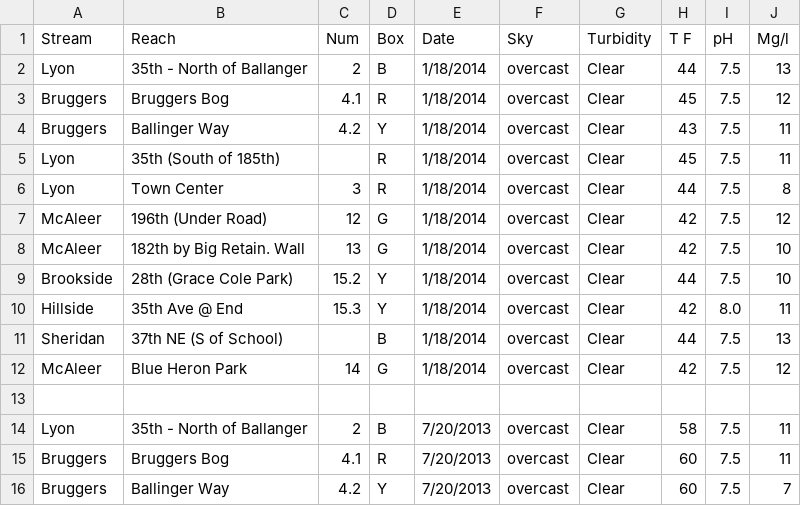
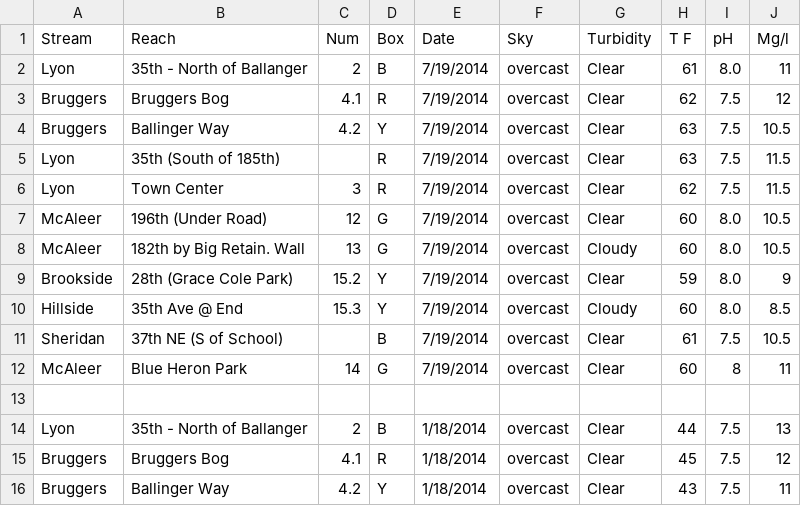
Before and after one commit to skidad/lfpstreamkeepers, a CSV file: LFPStreamKeepersData/inst/extdata/rawQualityData.csv, drawn as a sheet; only a part is shown; the shorter side is filled out with more unchanged rows.

Commit message:
Added summer 2014 Quality Data

```diff
--- a/LFPStreamKeepersData/inst/extdata/rawQualityData.csv
+++ b/LFPStreamKeepersData/inst/extdata/rawQualityData.csv
@@ -1,2 +1,14 @@
 Stream,Reach,Num,Box,Date,Sky,Turbidity,T F,pH,Mg/l
+Lyon     , 35th - North of Ballanger,    2, B, 7/19/2014, overcast, Clear , 61, 8.0,   11
+Bruggers , Bruggers Bog             ,  4.1, R, 7/19/2014, overcast, Clear , 62, 7.5,   12
+Bruggers , Ballinger Way            ,  4.2, Y, 7/19/2014, overcast, Clear , 63, 7.5, 10.5
+Lyon     , 35th (South of 185th)    ,     , R, 7/19/2014, overcast, Clear , 63, 7.5, 11.5
+Lyon     , Town Center              ,    3, R, 7/19/2014, overcast, Clear , 62, 7.5, 11.5
+McAleer  , 196th (Under Road)       ,   12, G, 7/19/2014, overcast, Clear , 60, 8.0, 10.5
+McAleer  , 182th by Big Retain. Wall,   13, G, 7/19/2014, overcast, Cloudy, 60, 8.0, 10.5
+Brookside, 28th (Grace Cole Park)   , 15.2, Y, 7/19/2014, overcast, Clear , 59, 8.0,    9
+Hillside , 35th Ave @ End           , 15.3, Y, 7/19/2014, overcast, Cloudy, 60, 8.0,  8.5
+Sheridan , 37th NE (S of School)    ,     , B, 7/19/2014, overcast, Clear , 61, 7.5, 10.5
+McAleer  , Blue Heron Park          ,   14, G, 7/19/2014, overcast, Clear , 60,   8,   11
+,,,,,,,,,
 Lyon,35th - North of Ballanger,2,B,1/18/2014,overcast,Clear,44,7.5,13
```
Also changed, not shown: 2 other files.
